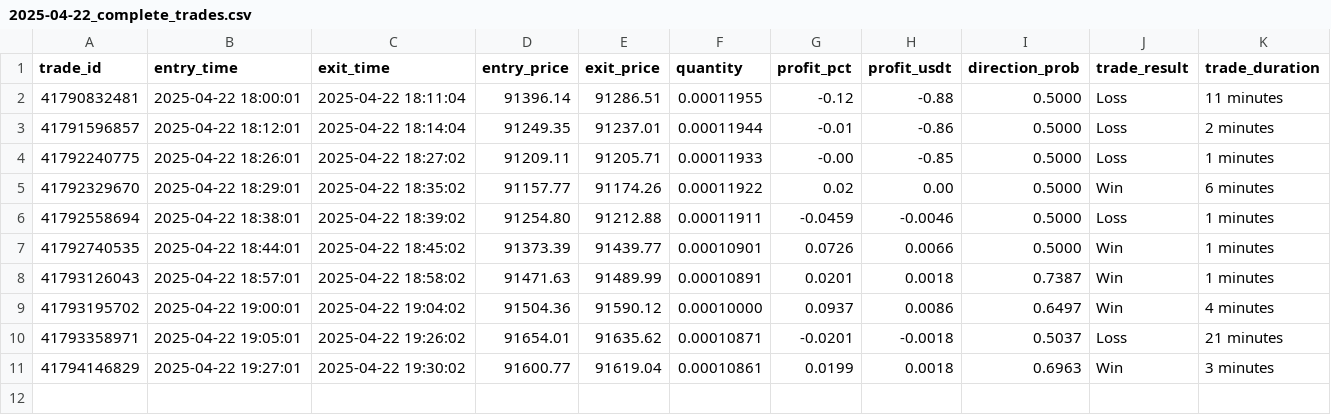
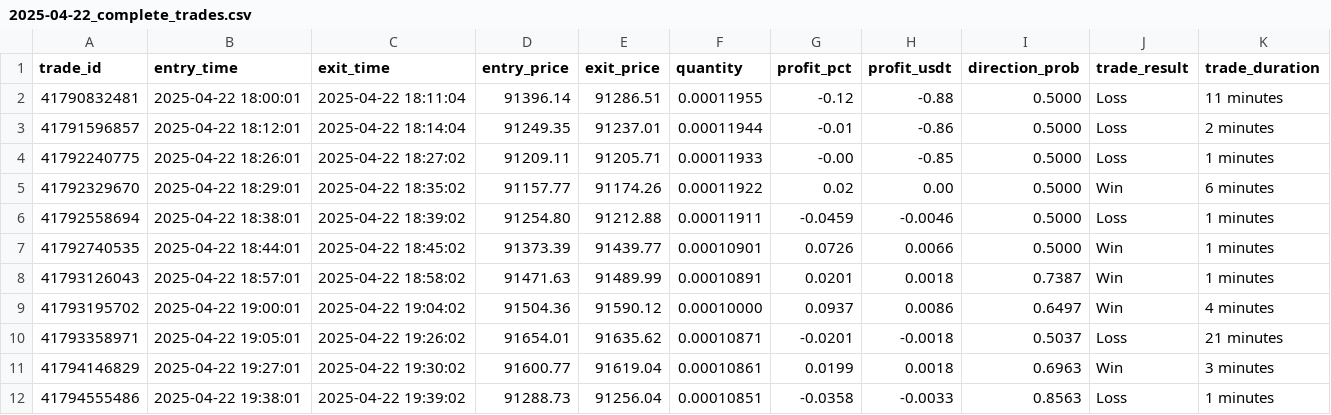
Before and after one commit to iamyusufgoktas/ml-trader1-logs, a CSV file: trade_logs/2025-04-22_complete_trades.csv, drawn as a sheet; the diff names each change by its address in the sheet, - before the commit and + after, or states it on an @@ line.

Commit message:
Add complete trade log entry 2025-04-22T19:39:02.148679+00:00

```diff
--- a/trade_logs/2025-04-22_complete_trades.csv
+++ b/trade_logs/2025-04-22_complete_trades.csv
+row 12: 41794555486 | 2025-04-22 19:38:01 | 2025-04-22 19:39:02 | 91288.73 | 91256.04 | 0.00010851 | -0.0358 | -0.0033 | 0.8563 | Loss | 1 minutes
```
